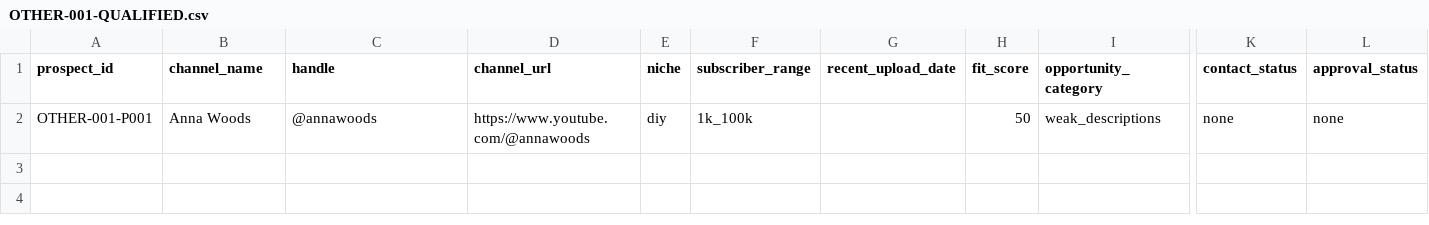
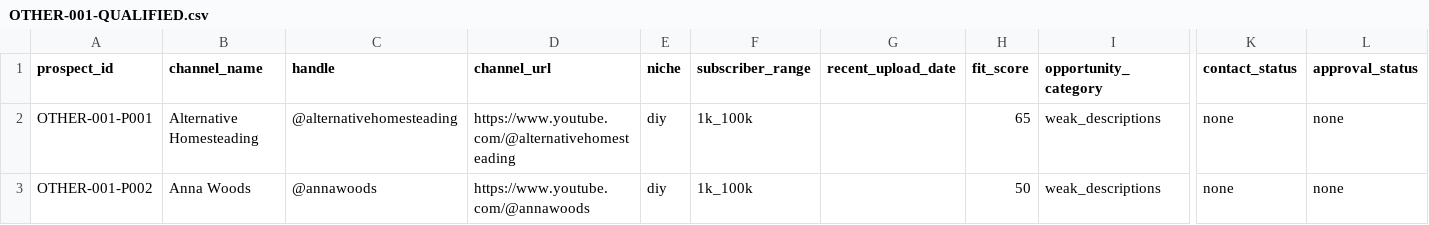
Before and after one commit to maxkantor/YouTubeBooster, a CSV file: docs/growth/prospects/OTHER-001-QUALIFIED.csv, drawn as a sheet; only a part is shown, gaps mark what is left out; addresses are those after the commit; rows hold the shown columns only; the diff names each change by its address in the sheet, - before the commit and + after, or states it on an @@ line.

```diff
--- a/docs/growth/prospects/OTHER-001-QUALIFIED.csv
+++ b/docs/growth/prospects/OTHER-001-QUALIFIED.csv
+row 2: OTHER-001-P001 | Alternative Homesteading | @alternativehomesteading | https://www.youtube.com/@alternativehomesteading | diy | 1k_100k |  | 65 | weak_descriptions | none | none
-A3 (prospect_id): OTHER-001-P001
+A3 (prospect_id): OTHER-001-P002
```
Also changed, not shown: docs/growth/prospects/COOK-001-QUALIFIED.csv, 1 other file.
